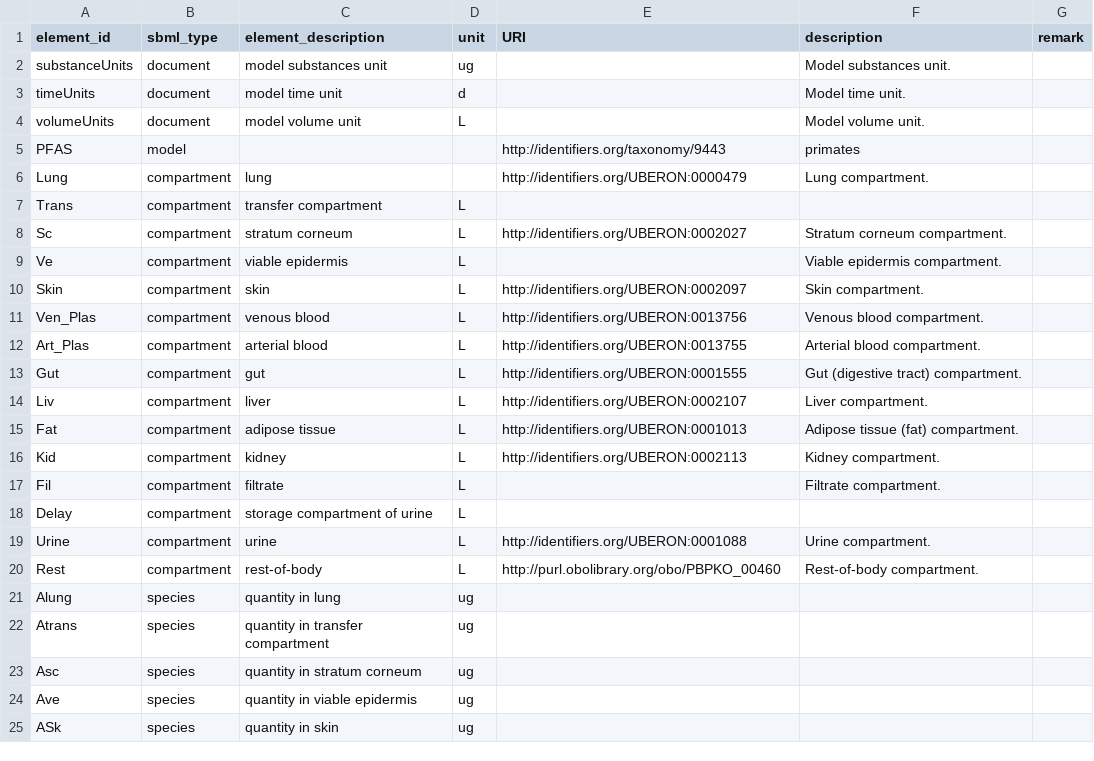
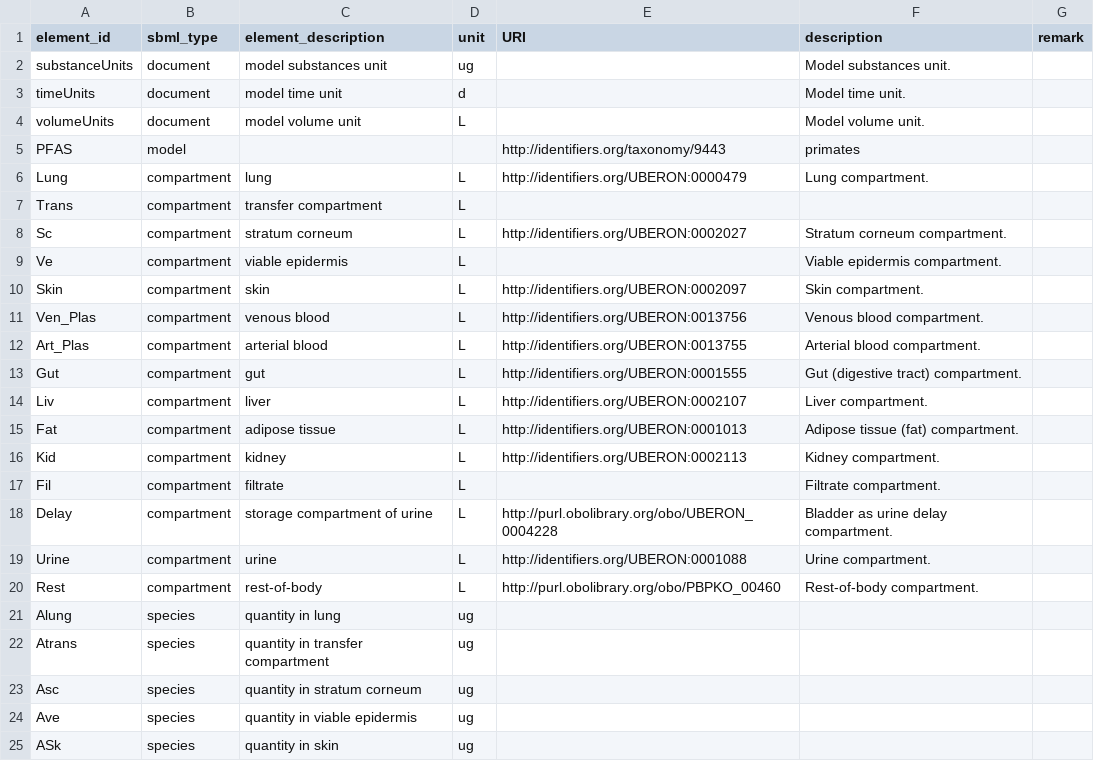
Before and after one commit to rivm-syso/pfasPBK, a CSV file: Model/Antimony/PBK_PFAS.annotations.csv, drawn as a sheet; only a part is shown.

Commit message:
Update annotations

```diff
--- a/Model/Antimony/PBK_PFAS.annotations.csv
+++ b/Model/Antimony/PBK_PFAS.annotations.csv
@@ -5,3 +5,3 @@ volumeUnits,document,model volume unit,L,,Model volume unit.,
 PFAS,model,,,http://identifiers.org/taxonomy/9443,primates,
-Lung,compartment,lung,,http://identifiers.org/UBERON:0000479,Lung compartment.,
+Lung,compartment,lung,L,http://identifiers.org/UBERON:0000479,Lung compartment.,
 Trans,compartment,transfer compartment,L,,,
@@ -17,3 +17,3 @@ Kid,compartment,kidney,L,http://identifiers.org/UBERON:0002113,Kidney compartmen
 Fil,compartment,filtrate,L,,Filtrate compartment.,
-Delay,compartment,storage compartment of urine,L,,,
+Delay,compartment,storage compartment of urine,L,http://purl.obolibrary.org/obo/UBERON_0004228,Bladder as urine delay compartment.,
 Urine,compartment,urine,L,http://identifiers.org/UBERON:0001088,Urine compartment.,
```
Also changed, not shown: 1 other file.
